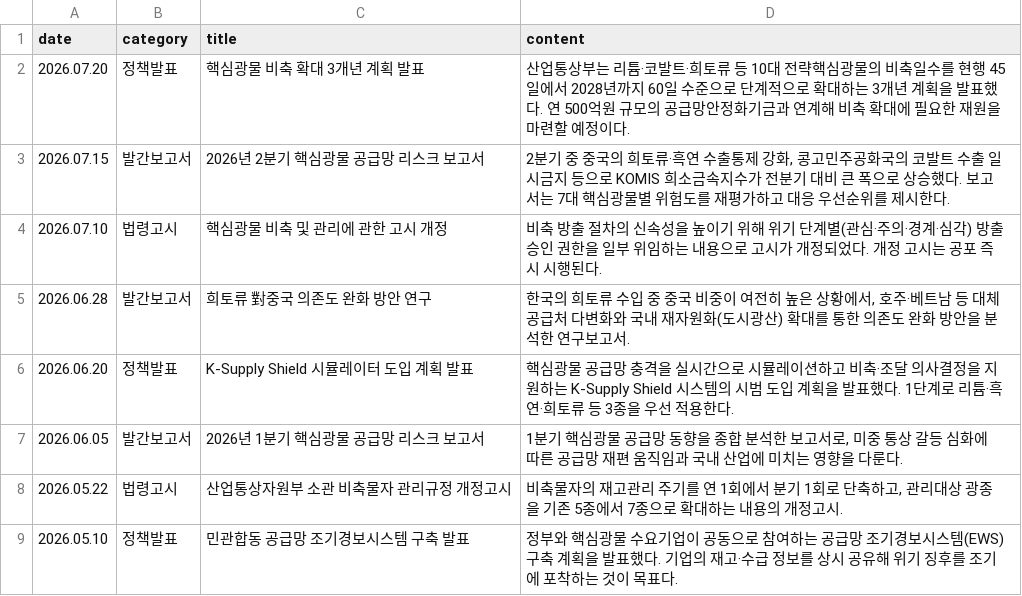
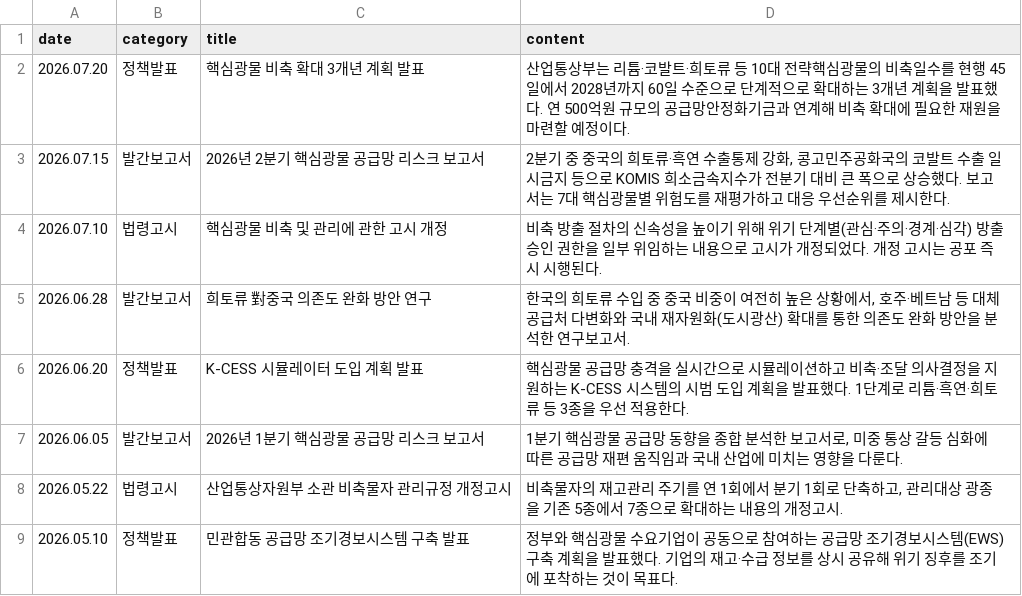
Before and after one commit to junseo0814/K-Supply-Shield, a CSV file: data/publications.csv, drawn as a sheet.

```diff
--- a/data/publications.csv
+++ b/data/publications.csv
@@ -5,3 +5,3 @@ date,category,title,content
 2026.06.28,발간보고서,희토류 對중국 의존도 완화 방안 연구,"한국의 희토류 수입 중 중국 비중이 여전히 높은 상황에서, 호주·베트남 등 대체 공급처 다변화와 국내 재자원화(도시광산) 확대를 통한 의존도 완화 방안을 분석한 연구보고서."
-2026.06.20,정책발표,K-Supply Shield 시뮬레이터 도입 계획 발표,"핵심광물 공급망 충격을 실시간으로 시뮬레이션하고 비축·조달 의사결정을 지원하는 K-Supply Shield 시스템의 시범 도입 계획을 발표했다. 1단계로 리튬·흑연·희토류 등 3종을 우선 적용한다."
+2026.06.20,정책발표,K-CESS 시뮬레이터 도입 계획 발표,"핵심광물 공급망 충격을 실시간으로 시뮬레이션하고 비축·조달 의사결정을 지원하는 K-CESS 시스템의 시범 도입 계획을 발표했다. 1단계로 리튬·흑연·희토류 등 3종을 우선 적용한다."
 2026.06.05,발간보고서,2026년 1분기 핵심광물 공급망 리스크 보고서,"1분기 핵심광물 공급망 동향을 종합 분석한 보고서로, 미중 통상 갈등 심화에 따른 공급망 재편 움직임과 국내 산업에 미치는 영향을 다룬다."
```
Also changed, not shown: 6 other files.
